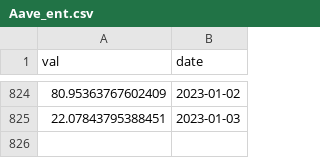
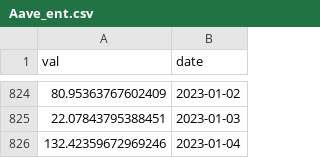
Before and after one commit to IceOlaf/SoK_Blockchain_Decentralization, a CSV file: Data_TokenIndex/Aave_ent.csv, drawn as a sheet; only a part is shown, gaps mark what is left out; the diff names each change by its address in the sheet, - before the commit and + after, or states it on an @@ line.

```diff
--- a/Data_TokenIndex/Aave_ent.csv
+++ b/Data_TokenIndex/Aave_ent.csv
+row 826: 132.42359672969246 | 2023-01-04
```
Also changed, not shown: Data_TokenIndex/Bnt_ent.csv, Data_TokenIndex/Lusd_ent.csv, 16 other files.
